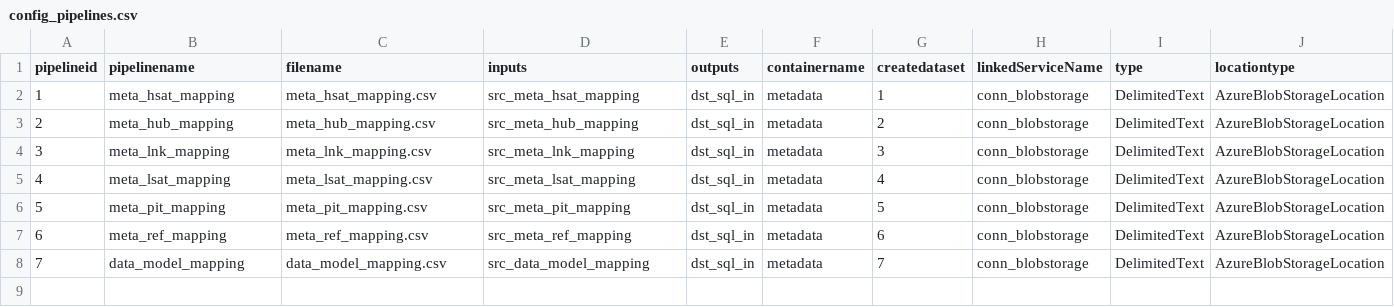
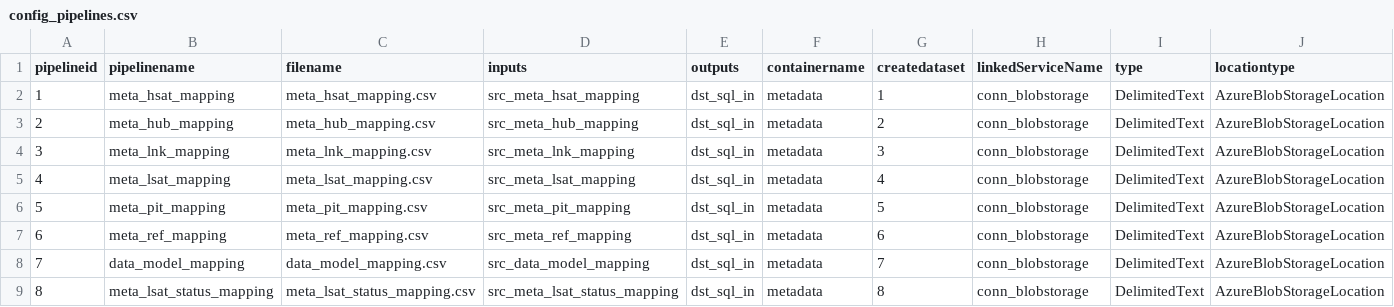
Before and after one commit to dev374/golddwh, a CSV file: install/config/config_pipelines.csv, drawn as a sheet; only a part is shown; rows hold the shown columns only; the diff names each change by its address in the sheet, - before the commit and + after, or states it on an @@ line.

Commit message:
working on demo_dwh. fixed complete installation scripts

```diff
--- a/install/config/config_pipelines.csv
+++ b/install/config/config_pipelines.csv
+row 9: 8 | meta_lsat_status_mapping | meta_lsat_status_mapping.csv | src_meta_lsat_status_mapping | dst_sql_in | metadata | 8 | conn_blobstorage | DelimitedText | AzureBlobStorageLocation
```
Also changed, not shown: 31 other files.
